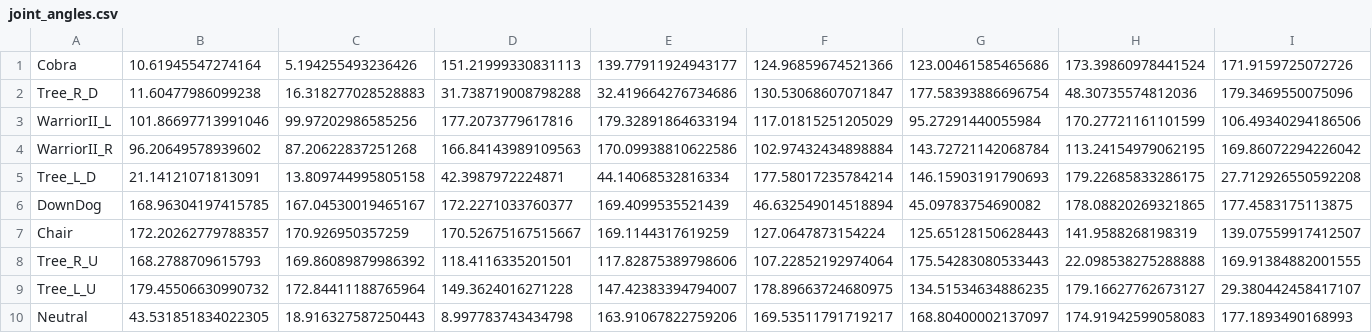
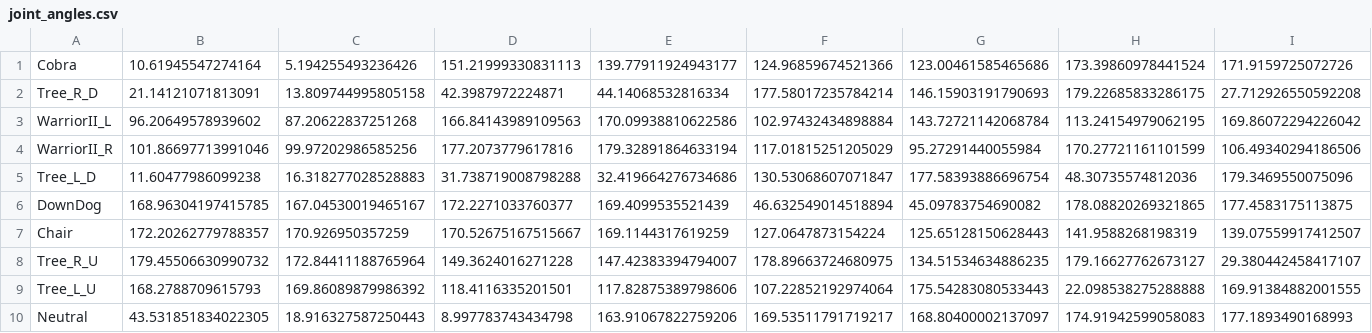
Before and after one commit to sogoodmo/ZenAI-3YP, a CSV file: DemoImages/joint_angles.csv, drawn as a sheet; removed rows and columns are numbered as before the commit, all else as after; the diff names each change by its address in the sheet, - before the commit and + after, or states it on an @@ line.

```diff
--- a/DemoImages/joint_angles.csv
+++ b/DemoImages/joint_angles.csv
-B2: 11.60477986099238
+B2: 21.14121071813091
-C2: 16.318277028528883
+C2: 13.809744995805158
-D2: 31.738719008798288
+D2: 42.3987972224871
-E2: 32.419664276734686
+E2: 44.14068532816334
-F2: 130.53068607071847
+F2: 177.58017235784214
-G2: 177.58393886696754
+G2: 146.15903191790693
-H2: 48.30735574812036
+H2: 179.22685833286175
-I2: 179.3469550075096
+I2: 27.712926550592208
-row 3: WarriorII_L | 101.86697713991046 | 99.97202986585256 | 177.2073779617816 | 179.32891864633194 | 117.01815251205029 | 95.27291440055984 | 170.27721161101599 | 106.49340294186506
-A3: WarriorII_R
+A3: WarriorII_L
+row 4: WarriorII_R | 101.86697713991046 | 99.97202986585256 | 177.2073779617816 | 179.32891864633194 | 117.01815251205029 | 95.27291440055984 | 170.27721161101599 | 106.49340294186506
-B5: 21.14121071813091
+B5: 11.60477986099238
-C5: 13.809744995805158
+C5: 16.318277028528883
-D5: 42.3987972224871
+D5: 31.738719008798288
-E5: 44.14068532816334
+E5: 32.419664276734686
-F5: 177.58017235784214
+F5: 130.53068607071847
-G5: 146.15903191790693
+G5: 177.58393886696754
-H5: 179.22685833286175
+H5: 48.30735574812036
-I5: 27.712926550592208
+I5: 179.3469550075096
-row 8: Tree_R_U | 168.2788709615793 | 169.86089879986392 | 118.4116335201501 | 117.82875389798606 | 107.22852192974064 | 175.54283080533443 | 22.098538275288888 | 169.91384882001555
-A8: Tree_L_U
+A8: Tree_R_U
+row 9: Tree_L_U | 168.2788709615793 | 169.86089879986392 | 118.4116335201501 | 117.82875389798606 | 107.22852192974064 | 175.54283080533443 | 22.098538275288888 | 169.91384882001555
```
Also changed, not shown: 18 other files.
